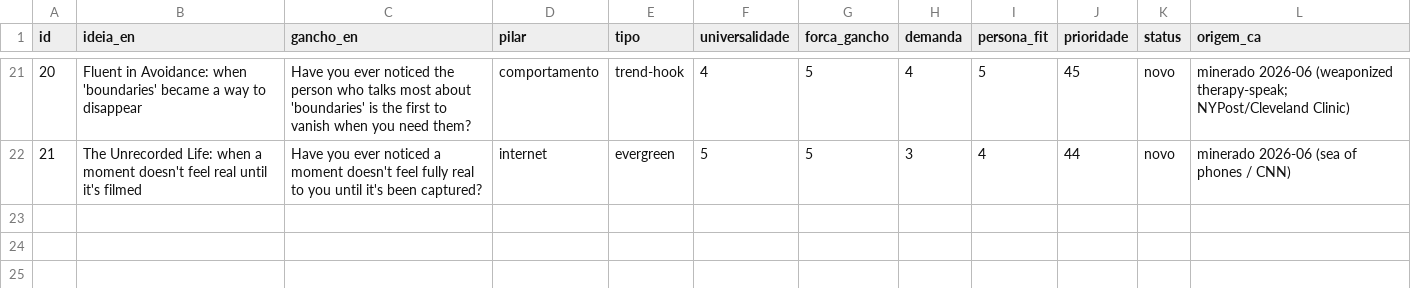
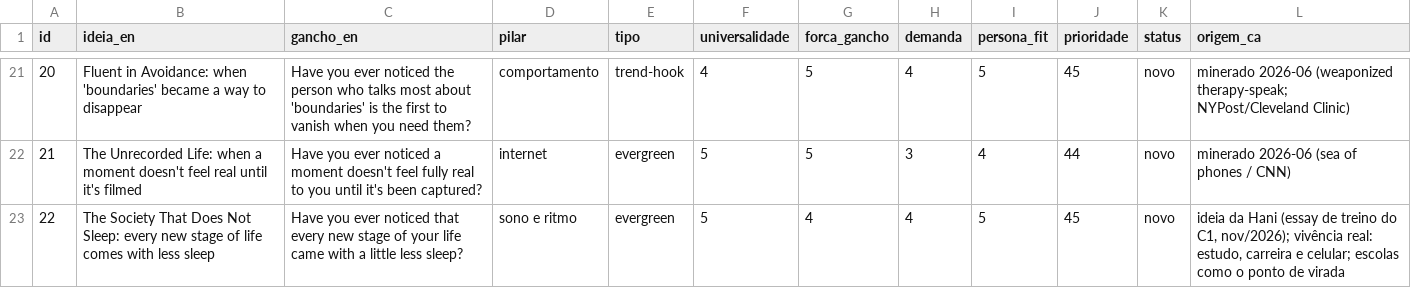
Before and after one commit to haniellegr/hani-channel, a CSV file: pauta/backlog.csv, drawn as a sheet; only a part is shown, gaps mark what is left out.

```diff
--- a/pauta/backlog.csv
+++ b/pauta/backlog.csv
@@ -22 +22,2 @@ id,ideia_en,gancho_en,pilar,tipo,universalidade,forca_gancho,demanda,persona_fit
 21,"The Unrecorded Life: when a moment doesn't feel real until it's filmed","Have you ever noticed a moment doesn't feel fully real to you until it's been captured?","internet",evergreen,5,5,3,4,44,novo,"minerado 2026-06 (sea of phones / CNN)"
+22,"The Society That Does Not Sleep: every new stage of life comes with less sleep","Have you ever noticed that every new stage of your life came with a little less sleep?","sono e ritmo",evergreen,5,4,4,5,45,novo,"ideia da Hani (essay de treino do C1, nov/2026); vivência real: estudo, carreira e celular; escolas como o ponto de virada"
```
